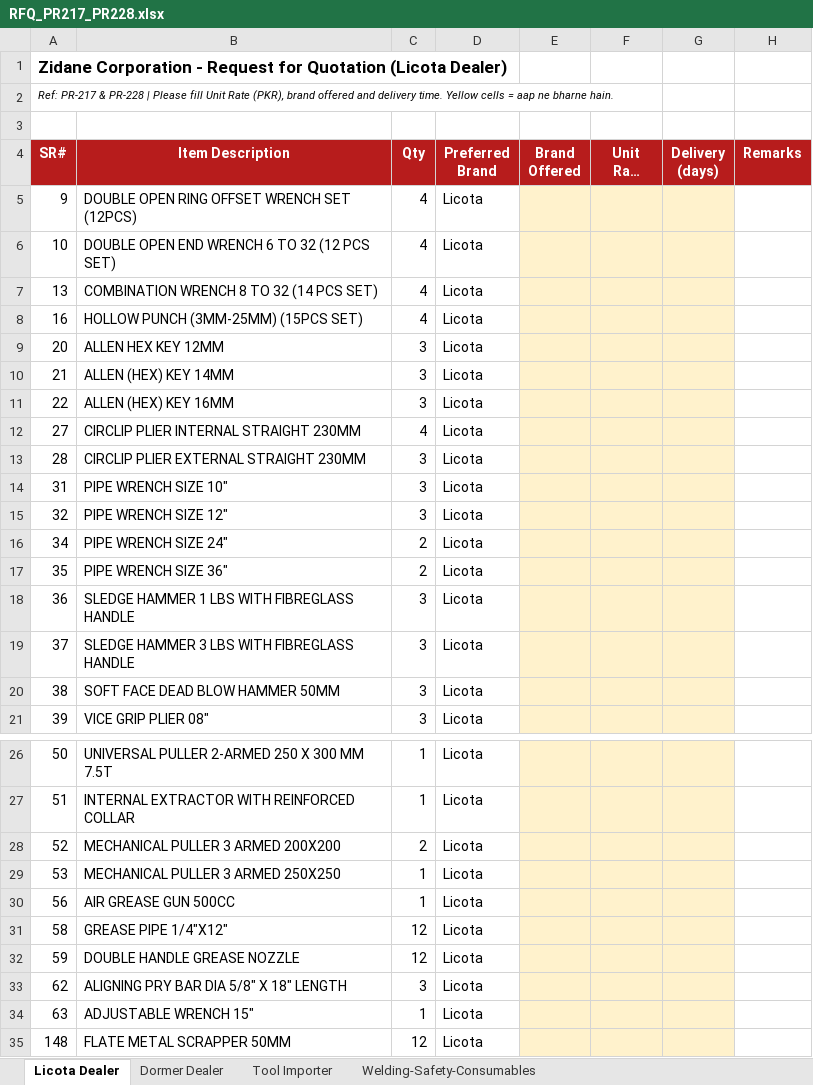
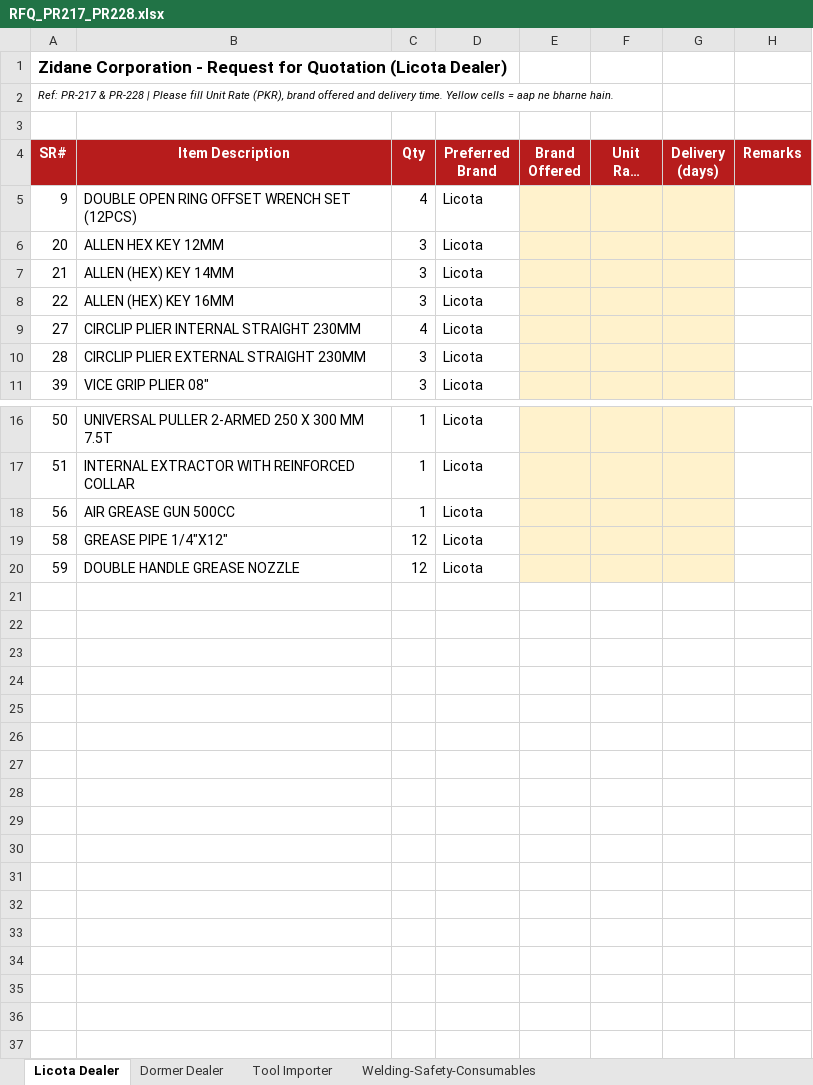
Before and after one commit to zidanefinance-bot/hassan, an Excel workbook: quotes/PR-217-228/RFQ_PR217_PR228.xlsx, sheet Licota Dealer, drawn as a sheet; only a part is shown, gaps mark what is left out; long unchanged cells end in …; values as stored, in another font and other column widths than the file's, no borders; the diff names each change by its address in the sheet, - before the commit and + after, or states it on an @@ line.

```diff
--- a/quotes/PR-217-228/RFQ_PR217_PR228.xlsx (sheet Licota Dealer)
+++ b/quotes/PR-217-228/RFQ_PR217_PR228.xlsx (sheet Licota Dealer)
-row 6: 10 | DOUBLE OPEN END WRENCH 6 TO 32 (12 PCS SET) | 4 | Licota
-row 7: 13 | COMBINATION WRENCH 8 TO 32 (14 PCS SET) | 4 | Licota
-row 8: 16 | HOLLOW PUNCH (3MM-25MM) (15PCS SET) | 4 | Licota
-row 14: 31 | PIPE WRENCH SIZE 10" | 3 | Licota
-row 15: 32 | PIPE WRENCH SIZE 12" | 3 | Licota
-row 16: 34 | PIPE WRENCH SIZE 24" | 2 | Licota
-row 17: 35 | PIPE WRENCH SIZE 36" | 2 | Licota
-row 18: 36 | SLEDGE HAMMER 1 LBS WITH FIBREGLASS HANDLE | 3 | Licota
-row 19: 37 | SLEDGE HAMMER 3 LBS WITH FIBREGLASS HANDLE | 3 | Licota
-row 20: 38 | SOFT FACE DEAD BLOW HAMMER 50MM | 3 | Licota
-row 28: 52 | MECHANICAL PULLER 3 ARMED 200X200 | 2 | Licota
-row 29: 53 | MECHANICAL PULLER 3 ARMED 250X250 | 1 | Licota
-row 33: 62 | ALIGNING PRY BAR DIA 5/8" X 18" LENGTH | 3 | Licota
-row 34: 63 | ADJUSTABLE WRENCH 15" | 1 | Licota
-row 35: 148 | FLATE METAL SCRAPPER 50MM | 12 | Licota
```
Also changed, not shown: sheet Welding-Safety-Consumables, sheet Tool Importer, sheet Dormer Dealer, quotes/PR-217-228/Quote_PR217_PR228_Rate_Check.xlsx, quotes/PR-217-228/Rates_Needed_PR217_PR228.xlsx, 5 other files.
